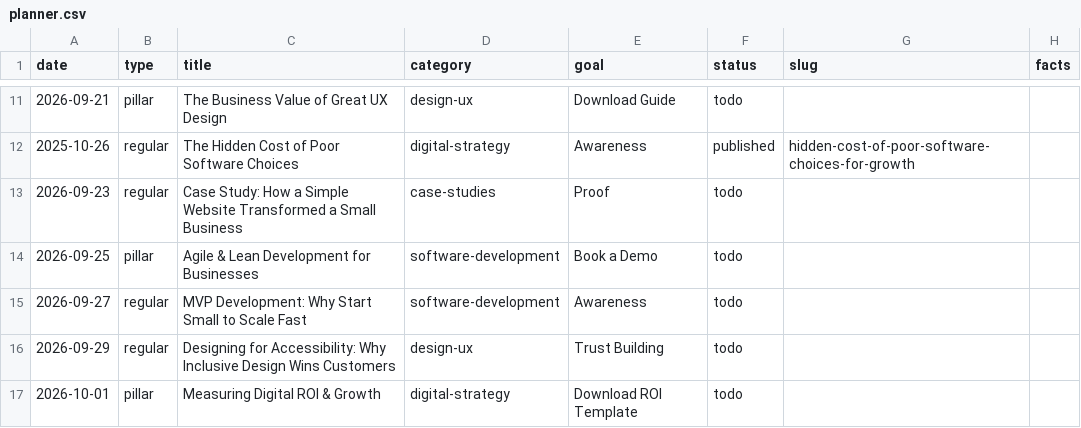
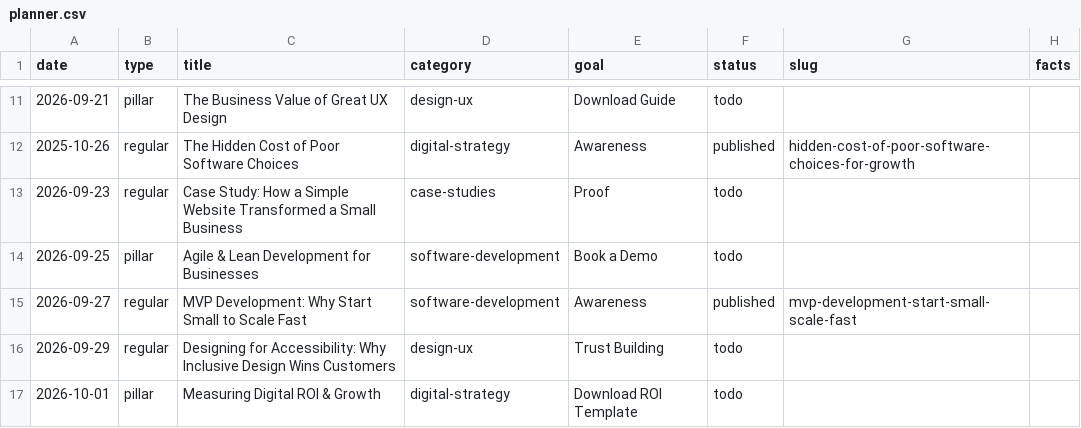
Before and after one commit to ArktikLabs/arktik.id, a CSV file: content/planner.csv, drawn as a sheet; only a part is shown, gaps mark what is left out.

Commit message:
content: publish "MVP Development: Start Small So the Second Version Is Worth Building"

```diff
--- a/content/planner.csv
+++ b/content/planner.csv
@@ -14,3 +14,3 @@ date,type,title,category,goal,status,slug,facts
 2026-09-25,pillar,Agile & Lean Development for Businesses,software-development,Book a Demo,todo,,
-2026-09-27,regular,MVP Development: Why Start Small to Scale Fast,software-development,Awareness,todo,,
+2026-09-27,regular,MVP Development: Why Start Small to Scale Fast,software-development,Awareness,published,mvp-development-start-small-scale-fast,
 2026-09-29,regular,Designing for Accessibility: Why Inclusive Design Wins Customers,design-ux,Trust Building,todo,,
```
Also changed, not shown: 2 other files.
